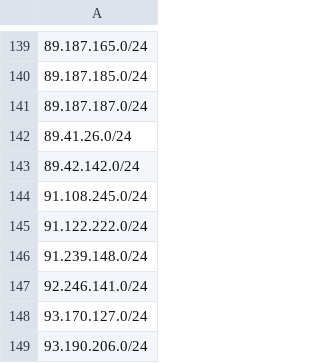
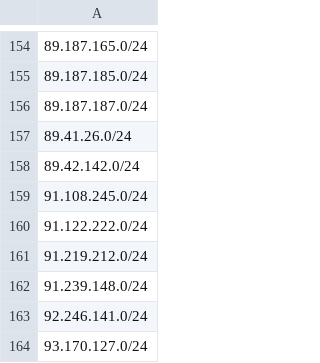
Before and after one commit to govcert-ch/CTI, a CSV file: 20250120_NoName057-DDoS-CH_CIDR-only.csv, drawn as a sheet; only a part is shown, gaps mark what is left out; the shorter side is filled out with more unchanged rows; the diff covers the shown part only; the diff names each change by its address in the sheet, - before the commit and + after, or states it on an @@ line.

```diff
--- a/20250120_NoName057-DDoS-CH_CIDR-only.csv
+++ b/20250120_NoName057-DDoS-CH_CIDR-only.csv
+row 161: 91.219.212.0/24
```
Also changed, not shown: 15 added rows elsewhere in this file.
